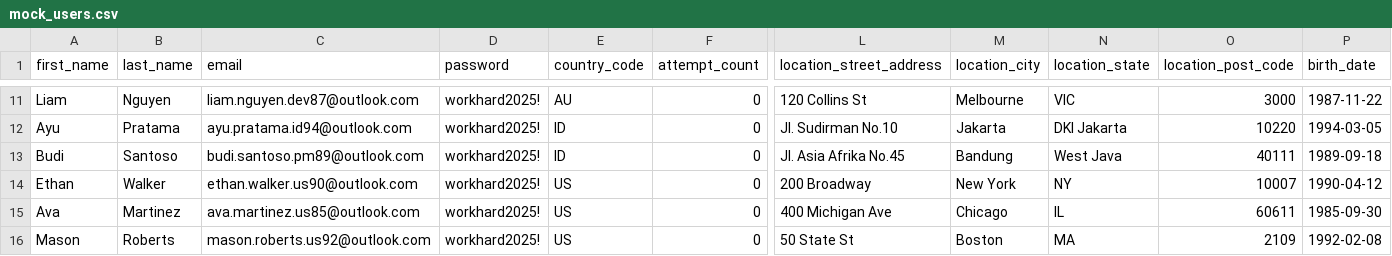
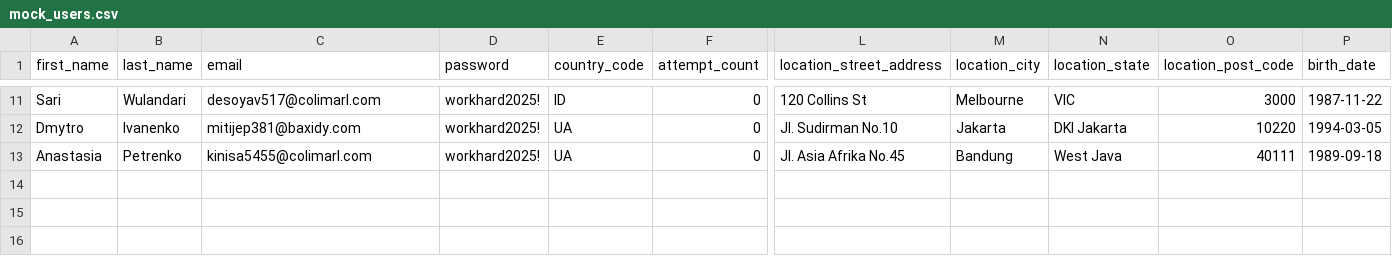
Before and after one commit to wijayadavin/up-signup-automation, a CSV file: data/mock_users.csv, drawn as a sheet; only a part is shown, gaps mark what is left out; rows hold the shown columns only; the diff covers the shown part only; the diff names each change by its address in the sheet, - before the commit and + after, or states it on an @@ line.

```diff
--- a/data/mock_users.csv
+++ b/data/mock_users.csv
-A11 (first_name): Liam
+A11 (first_name): Sari
-B11 (last_name): Nguyen
+B11 (last_name): Wulandari
-C11 (email): liam.nguyen.dev87@outlook.com
+C11 (email): desoyav517@colimarl.com
-E11 (country_code): AU
+E11 (country_code): ID
-A12 (first_name): Ayu
+A12 (first_name): Dmytro
-B12 (last_name): Pratama
+B12 (last_name): Ivanenko
-C12 (email): ayu.pratama.id94@outlook.com
+C12 (email): mitijep381@baxidy.com
-E12:E13 (country_code): ID
+E12:E13 (country_code): UA
-A13 (first_name): Budi
+A13 (first_name): Anastasia
-B13 (last_name): Santoso
+B13 (last_name): Petrenko
-C13 (email): budi.santoso.pm89@outlook.com
+C13 (email): kinisa5455@colimarl.com
-row 14: Ethan | Walker | ethan.walker.us90@outlook.com | workhard2025! | US | 0 | 200 Broadway | New York | NY | 10007 | 1990-04-12
-row 15: Ava | Martinez | ava.martinez.us85@outlook.com | workhard2025! | US | 0 | 400 Michigan Ave | Chicago | IL | 60611 | 1985-09-30
-row 16: Mason | Roberts | mason.roberts.us92@outlook.com | workhard2025! | US | 0 | 50 State St | Boston | MA | 2109 | 1992-02-08
```
Also changed, not shown: 34 edited cells elsewhere in this file, 8 other files.
